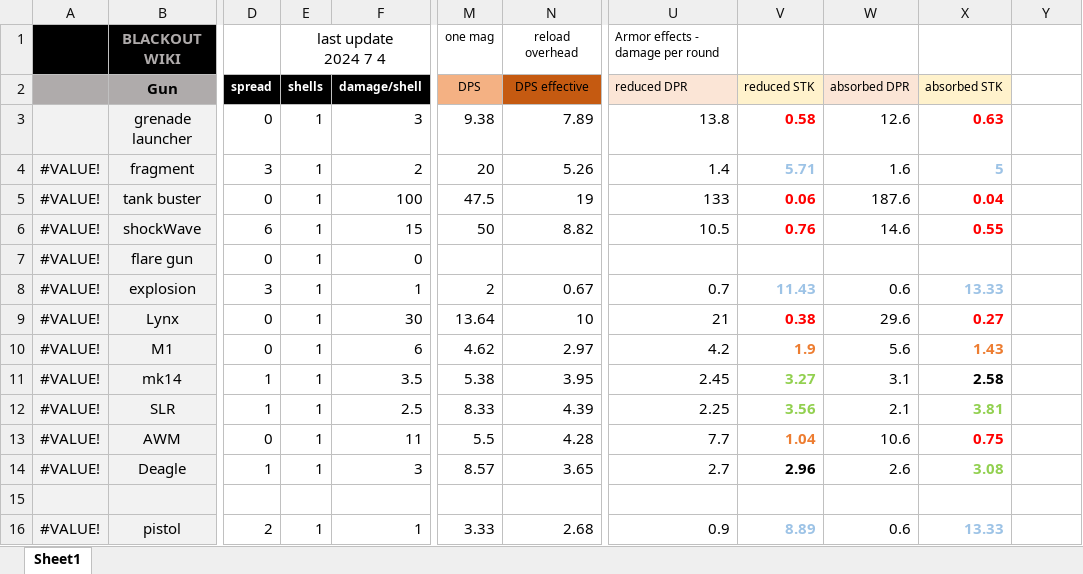
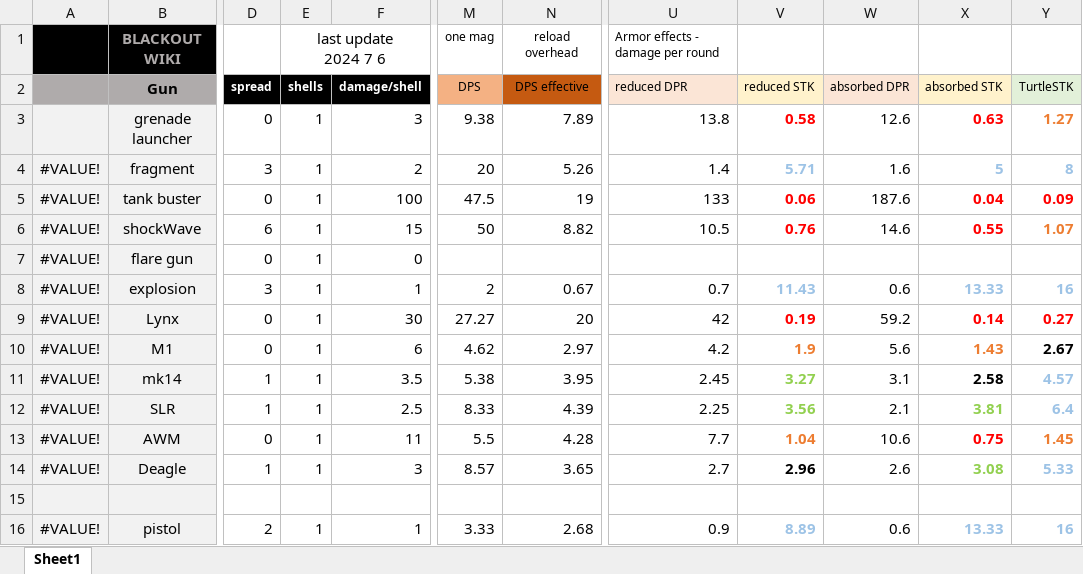
Before and after one commit to blueSparrow2000/blackout_deathmatch, an Excel workbook: BLACKOUT WIKI.xlsx, sheet Sheet1, drawn as a sheet; only a part is shown, gaps mark what is left out; values as stored, in another font and other column widths than the file's, no borders; charts and pictures not drawn; ↵ is a line break in a cell; the diff covers the shown part only; the diff names each change by its address in the sheet, - before the commit and + after, or states it on an @@ line.

```diff
--- a/BLACKOUT WIKI.xlsx (sheet Sheet1)
+++ b/BLACKOUT WIKI.xlsx (sheet Sheet1)
-E1 (shells): last update ↵ 2024 7 4
+E1 (shells): last update ↵ 2024 7 6
-Y2: (empty)
+Y2: TurtleSTK
-Y2 fill: none
+Y2 fill: #E2F0D9
-Y3 (TurtleSTK): (empty)
+Y3 (TurtleSTK): 1.27
-Y4 (TurtleSTK): (empty)
+Y4 (TurtleSTK): 8
-Y5 (TurtleSTK): (empty)
+Y5 (TurtleSTK): 0.09
-Y6 (TurtleSTK): (empty)
+Y6 (TurtleSTK): 1.07
-Y8 (TurtleSTK): (empty)
+Y8 (TurtleSTK): 16
-M9 (DPS): 13.64
+M9 (DPS): 27.27
-N9 (DPS effective): 10
+N9 (DPS effective): 20
-U9 (reduced DPR): 21
+U9 (reduced DPR): 42
-V9 (reduced STK): 0.38
+V9 (reduced STK): 0.19
-W9 (absorbed DPR): 29.6
+W9 (absorbed DPR): 59.2
-X9 (absorbed STK): 0.27
+X9 (absorbed STK): 0.14
-Y9 (TurtleSTK): (empty)
+Y9 (TurtleSTK): 0.27
-Y10 (TurtleSTK): (empty)
+Y10 (TurtleSTK): 2.67
-Y11 (TurtleSTK): (empty)
+Y11 (TurtleSTK): 4.57
-Y12 (TurtleSTK): (empty)
+Y12 (TurtleSTK): 6.4
-Y13 (TurtleSTK): (empty)
+Y13 (TurtleSTK): 1.45
-Y14 (TurtleSTK): (empty)
+Y14 (TurtleSTK): 5.33
-Y16 (TurtleSTK): (empty)
+Y16 (TurtleSTK): 16
```
Also changed, not shown: 1 added row, 1 removed row and 57 edited cells elsewhere in this sheet, 9 other files.
